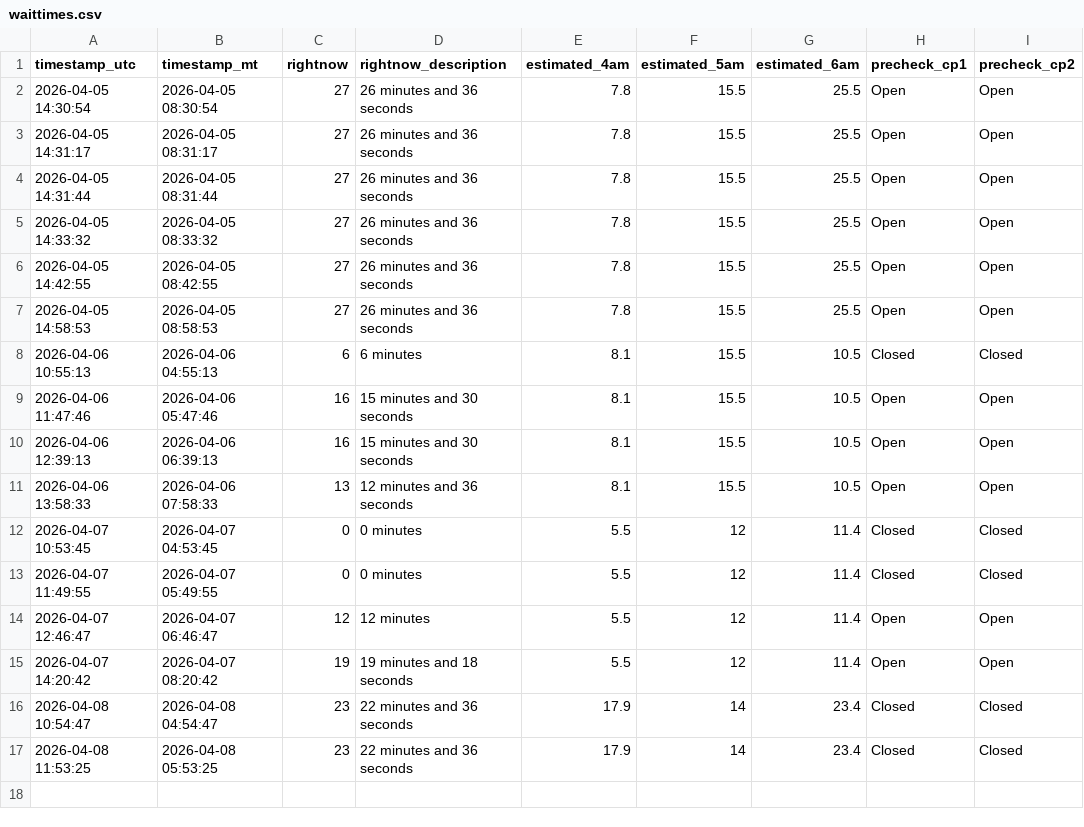
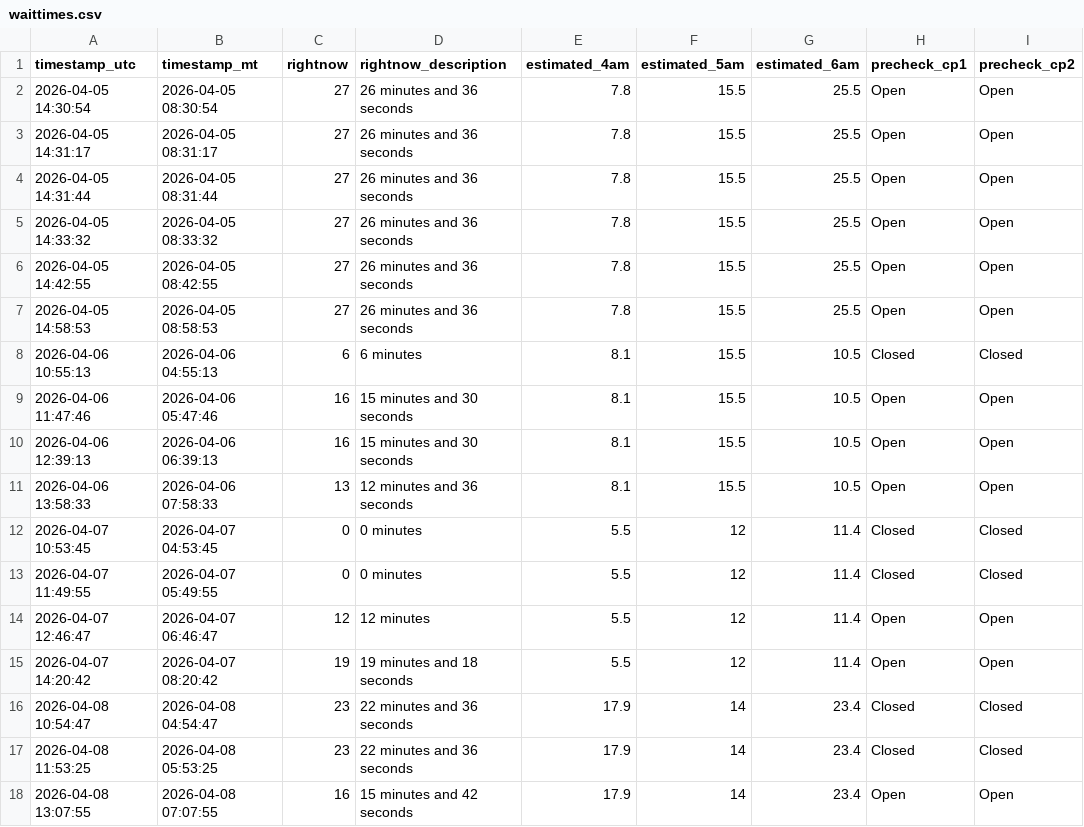
Before and after one commit to balaraja1/slc-tsa-poller, a CSV file: data/waittimes.csv, drawn as a sheet.

```diff
--- a/data/waittimes.csv
+++ b/data/waittimes.csv
@@ -17 +17,2 @@ timestamp_utc,timestamp_mt,rightnow,rightnow_description,estimated_4am,estimated
 2026-04-08 11:53:25,2026-04-08 05:53:25,23,22 minutes and 36 seconds,17.9,14,23.4,Closed,Closed
+2026-04-08 13:07:55,2026-04-08 07:07:55,16,15 minutes and 42 seconds,17.9,14,23.4,Open,Open
```
Also changed, not shown: 1 other file.
